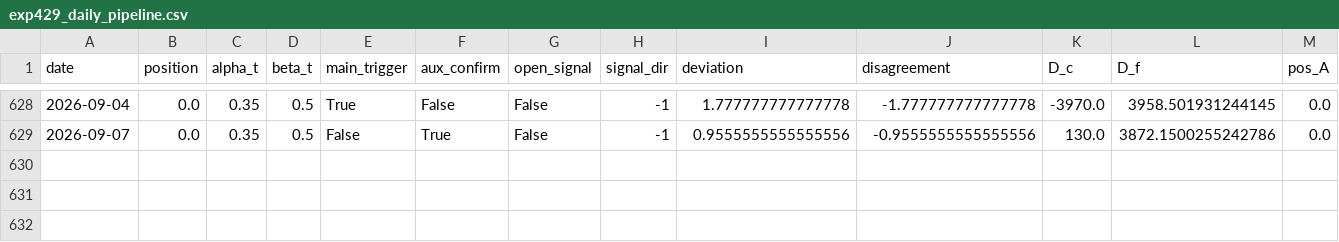
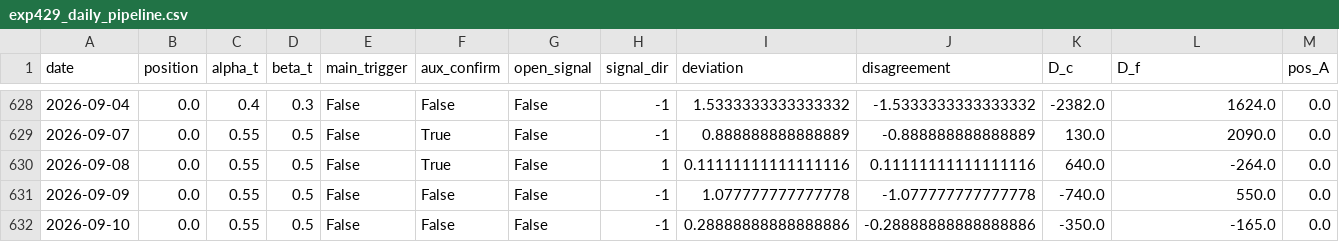
Before and after one commit to algo23-yunqingtian/lithium-engine, a CSV file: model_ham/exp429_production/data/exp429_daily_pipeline.csv, drawn as a sheet; only a part is shown, gaps mark what is left out; rows hold the shown columns only; the diff covers the shown part only; the diff names each change by its address in the sheet, - before the commit and + after, or states it on an @@ line.

```diff
--- a/model_ham/exp429_production/data/exp429_daily_pipeline.csv
+++ b/model_ham/exp429_production/data/exp429_daily_pipeline.csv
-C628 (alpha_t): 0.35
+C628 (alpha_t): 0.4
-D628 (beta_t): 0.5
+D628 (beta_t): 0.3
-E628 (main_trigger): True
+E628 (main_trigger): False
-I628 (deviation): 1.777777777777778
+I628 (deviation): 1.5333333333333332
-J628 (disagreement): -1.777777777777778
+J628 (disagreement): -1.5333333333333332
-K628 (D_c): -3970.0
+K628 (D_c): -2382.0
-L628 (D_f): 3958.501931244145
+L628 (D_f): 1624.0
-C629 (alpha_t): 0.35
+C629 (alpha_t): 0.55
-I629 (deviation): 0.9555555555555556
+I629 (deviation): 0.888888888888889
-J629 (disagreement): -0.9555555555555556
+J629 (disagreement): -0.888888888888889
-L629 (D_f): 3872.1500255242786
+L629 (D_f): 2090.0
+row 630: 2026-09-08 | 0.0 | 0.55 | 0.5 | False | True | False | 1 | 0.11111111111111116 | 0.11111111111111116 | 640.0 | -264.0 | 0.0
+row 631: 2026-09-09 | 0.0 | 0.55 | 0.5 | False | False | False | -1 | 1.077777777777778 | -1.077777777777778 | -740.0 | 550.0 | 0.0
+row 632: 2026-09-10 | 0.0 | 0.55 | 0.5 | False | False | False | -1 | 0.28888888888888886 | -0.28888888888888886 | -350.0 | -165.0 | 0.0
```
Also changed, not shown: 78 edited cells elsewhere in this file, model_ham/ham_experiment_archive/intermediate/exp401_ham_factors_pure.csv, model_ham/raw_data/lithium_future.csv, 8 other files.
